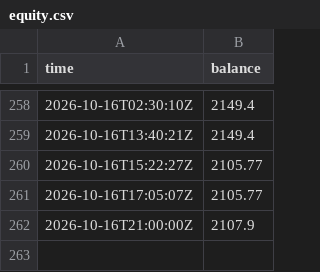
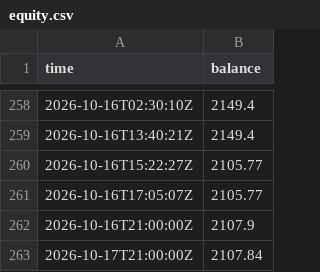
Before and after one commit to jagoh41/fleet-track-record, a CSV file: data/equity.csv, drawn as a sheet; only a part is shown, gaps mark what is left out; the diff names each change by its address in the sheet, - before the commit and + after, or states it on an @@ line.

Commit message:
Refresh 2026-10-17T21:02Z: 98 closed trades, balance 2107.84

```diff
--- a/data/equity.csv
+++ b/data/equity.csv
+row 263: 2026-10-17T21:00:00Z | 2107.84
```
Also changed, not shown: data/nav.csv, 2 other files.
